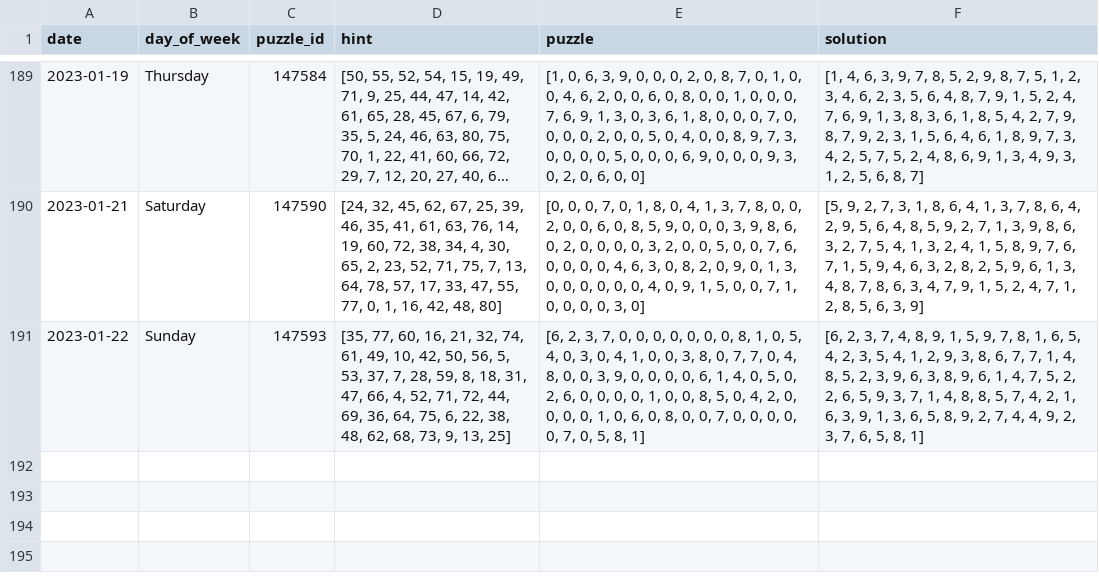
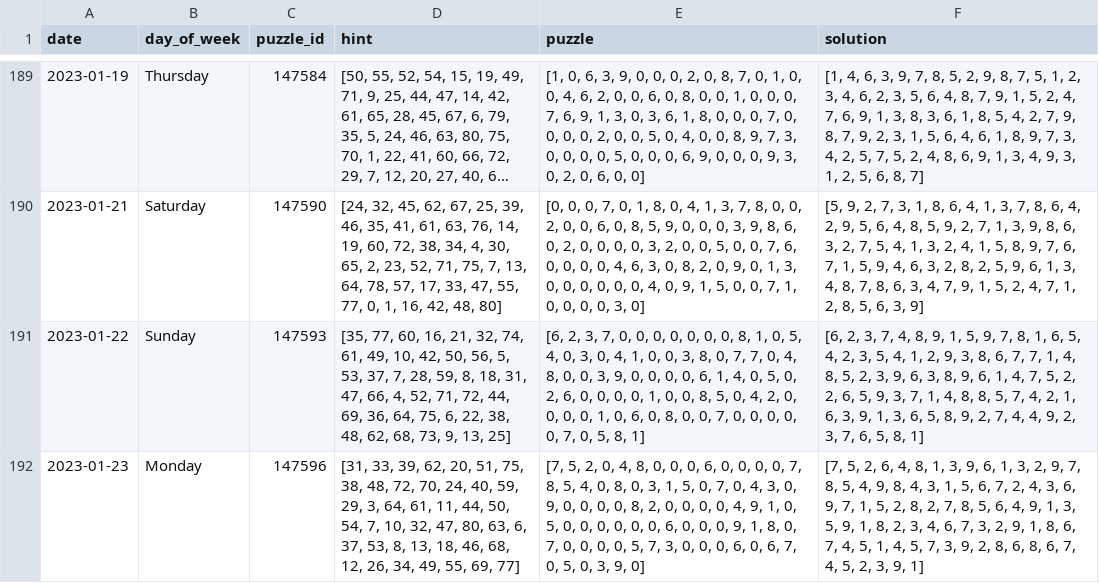
Before and after one commit to vivrao9/nyt-sudoku, a CSV file: data-collection/easy.csv, drawn as a sheet; only a part is shown, gaps mark what is left out; long unchanged cells end in …; the diff names each change by its address in the sheet, - before the commit and + after, or states it on an @@ line.

```diff
--- a/data-collection/easy.csv
+++ b/data-collection/easy.csv
+row 192: 2023-01-23 | Monday | 147596 | [31, 33, 39, 62, 20, 51, 75, 38, 48, 72, 70, 24, 40, 59, 29, 3, 64, 61, 11, 44, 50, 54, 7, 10, 32, 47, 80, 63, 6, 37, 53, 8, 13, 18, 46, 68, 12, 26, 34, 49, 55, 69, 77] | [7, 5, 2, 0, 4, 8, 0, 0, 0, 6, 0, 0, 0, 0, 7, 8, 5, 4, 0, 8, 0, 3, 1, 5, 0, 7, 0, 4, 3, 0, 9, 0, 0, 0, 0, 8, 2, 0, 0, 0, 0, 4, 9, 1, 0, 5, 0, 0, 0, 0, 0, 0, 6, 0, 0, 0, 9, 1, 8, 0, 7, 0, 0, 0, 0, 5, 7, 3, 0, 0, 0, 6, 0, 6, 7, 0, 5, 0, 3, 9, 0] | [7, 5, 2, 6, 4, 8, 1, 3, 9, 6, 1, 3, 2, 9, 7, 8, 5, 4, 9, 8, 4, 3, 1, 5, 6, 7, 2, 4, 3, 6, 9, 7, 1, 5, 2, 8, 2, 7, 8, 5, 6, 4, 9, 1, 3, 5, 9, 1, 8, 2, 3, 4, 6, 7, 3, 2, 9, 1, 8, 6, 7, 4, 5, 1, 4, 5, 7, 3, 9, 2, 8, 6, 8, 6, 7, 4, 5, 2, 3, 9, 1]
```
Also changed, not shown: 3 other files.
